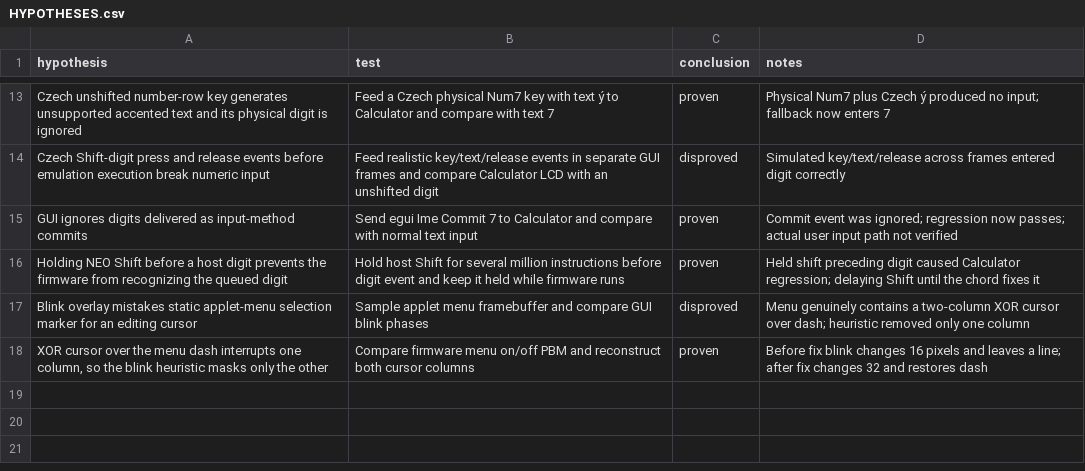
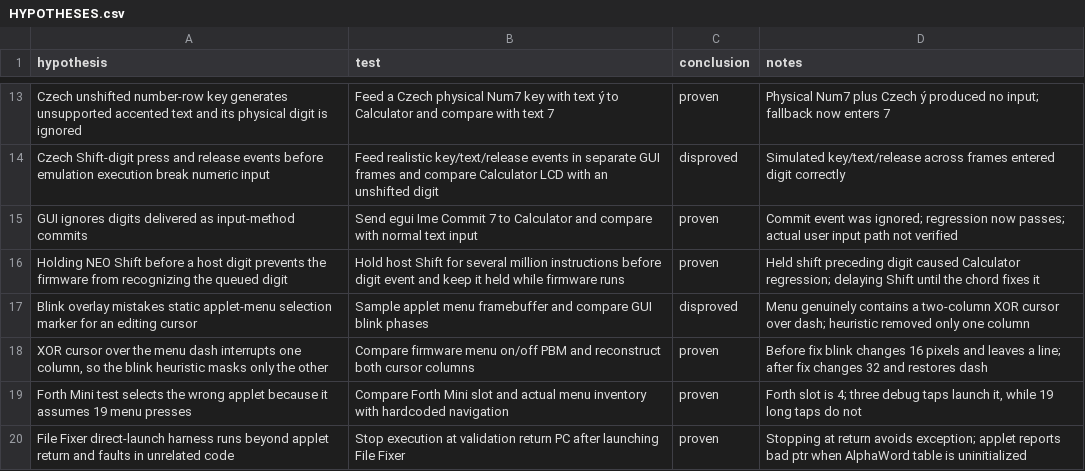
Before and after one commit to ioma8/neo-re, a CSV file: HYPOTHESES.csv, drawn as a sheet; only a part is shown, gaps mark what is left out.

Commit message:
fix(alpha-emu): validate locally built applets

```diff
--- a/HYPOTHESES.csv
+++ b/HYPOTHESES.csv
@@ -18 +18,3 @@ Blink overlay mistakes static applet-menu selection marker for an editing cursor
 "XOR cursor over the menu dash interrupts one column, so the blink heuristic masks only the other",Compare firmware menu on/off PBM and reconstruct both cursor columns,proven,Before fix blink changes 16 pixels and leaves a line; after fix changes 32 and restores dash
+Forth Mini test selects the wrong applet because it assumes 19 menu presses,Compare Forth Mini slot and actual menu inventory with hardcoded navigation,proven,"Forth slot is 4; three debug taps launch it, while 19 long taps do not"
+File Fixer direct-launch harness runs beyond applet return and faults in unrelated code,Stop execution at validation return PC after launching File Fixer,proven,Stopping at return avoids exception; applet reports bad ptr when AlphaWord table is uninitialized
```
Also changed, not shown: 3 other files.
